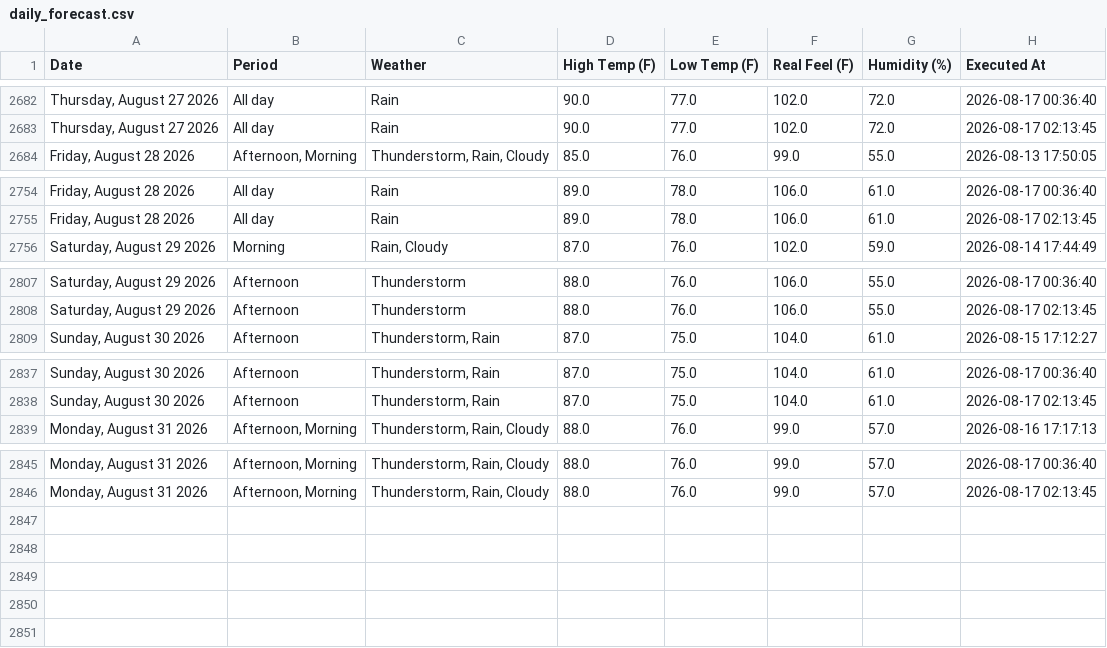
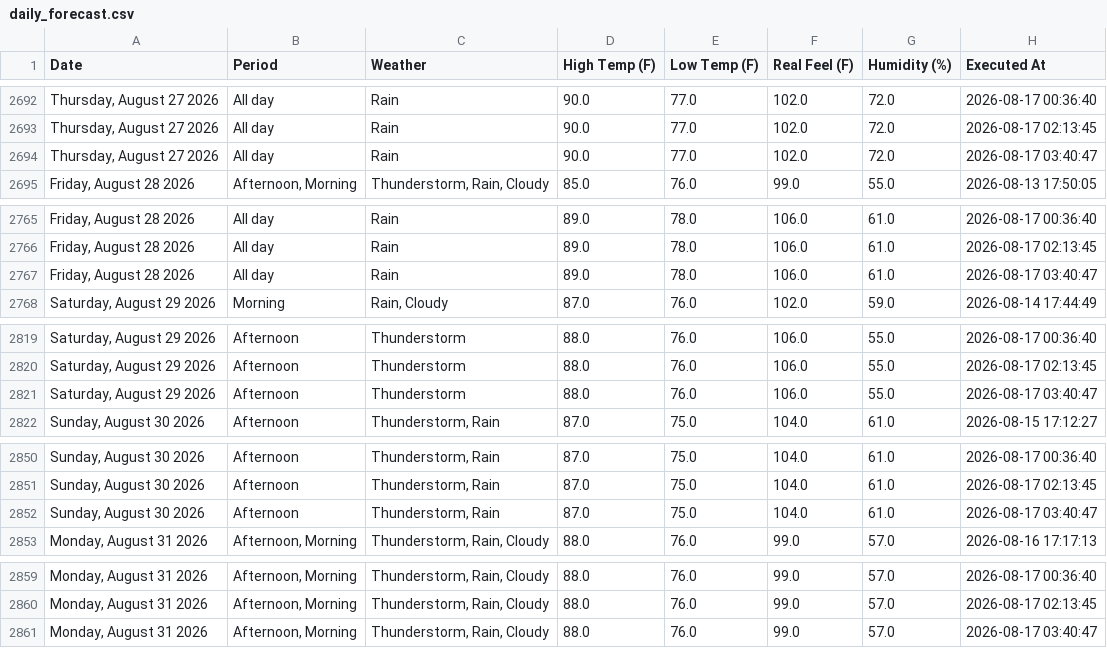
Before and after one commit to pthphien/accuweather, a CSV file: data/daily_forecast.csv, drawn as a sheet; only a part is shown, gaps mark what is left out; the diff covers the shown part only; the diff names each change by its address in the sheet, - before the commit and + after, or states it on an @@ line.

```diff
--- a/data/daily_forecast.csv
+++ b/data/daily_forecast.csv
+row 2694: Thursday, August 27 2026 | All day | Rain | 90.0 | 77.0 | 102.0 | 72.0 | 2026-08-17 03:40:47
+row 2767: Friday, August 28 2026 | All day | Rain | 89.0 | 78.0 | 106.0 | 61.0 | 2026-08-17 03:40:47
+row 2821: Saturday, August 29 2026 | Afternoon | Thunderstorm | 88.0 | 76.0 | 106.0 | 55.0 | 2026-08-17 03:40:47
+row 2852: Sunday, August 30 2026 | Afternoon | Thunderstorm, Rain | 87.0 | 75.0 | 104.0 | 61.0 | 2026-08-17 03:40:47
+row 2861: Monday, August 31 2026 | Afternoon, Morning | Thunderstorm, Rain, Cloudy | 88.0 | 76.0 | 99.0 | 57.0 | 2026-08-17 03:40:47
```
Also changed, not shown: 10 added rows elsewhere in this file, 3 other files.
